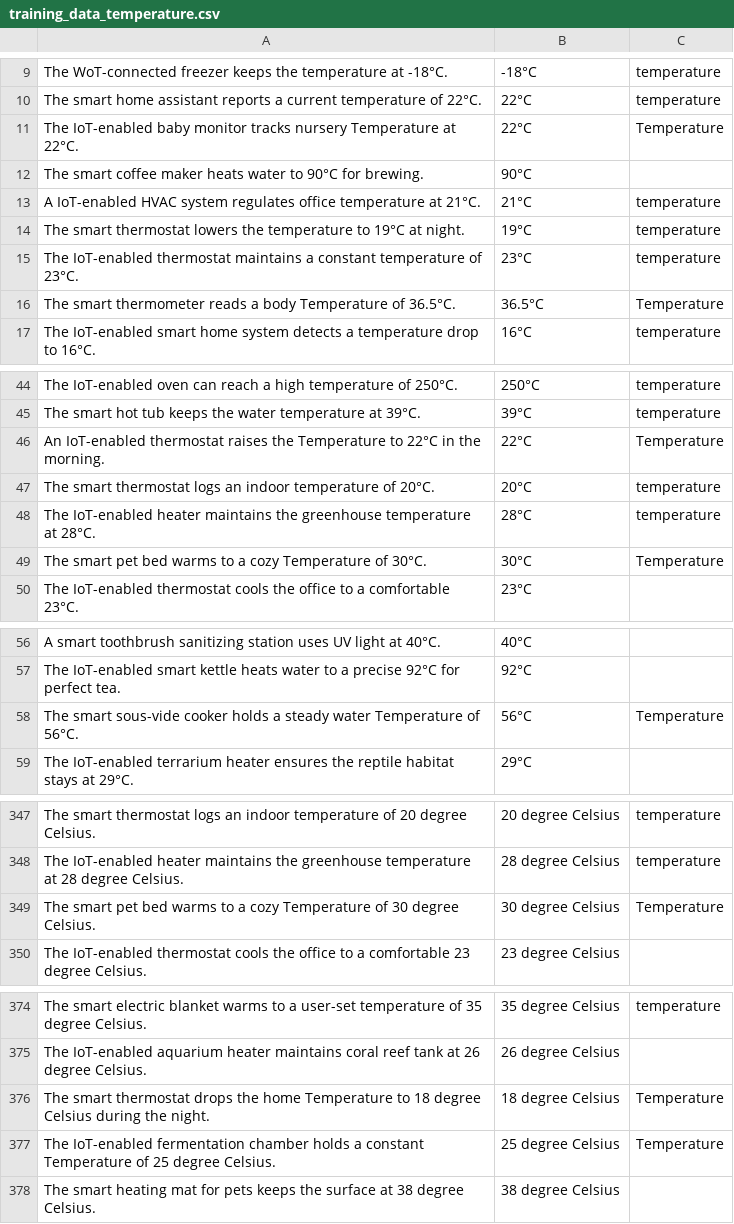
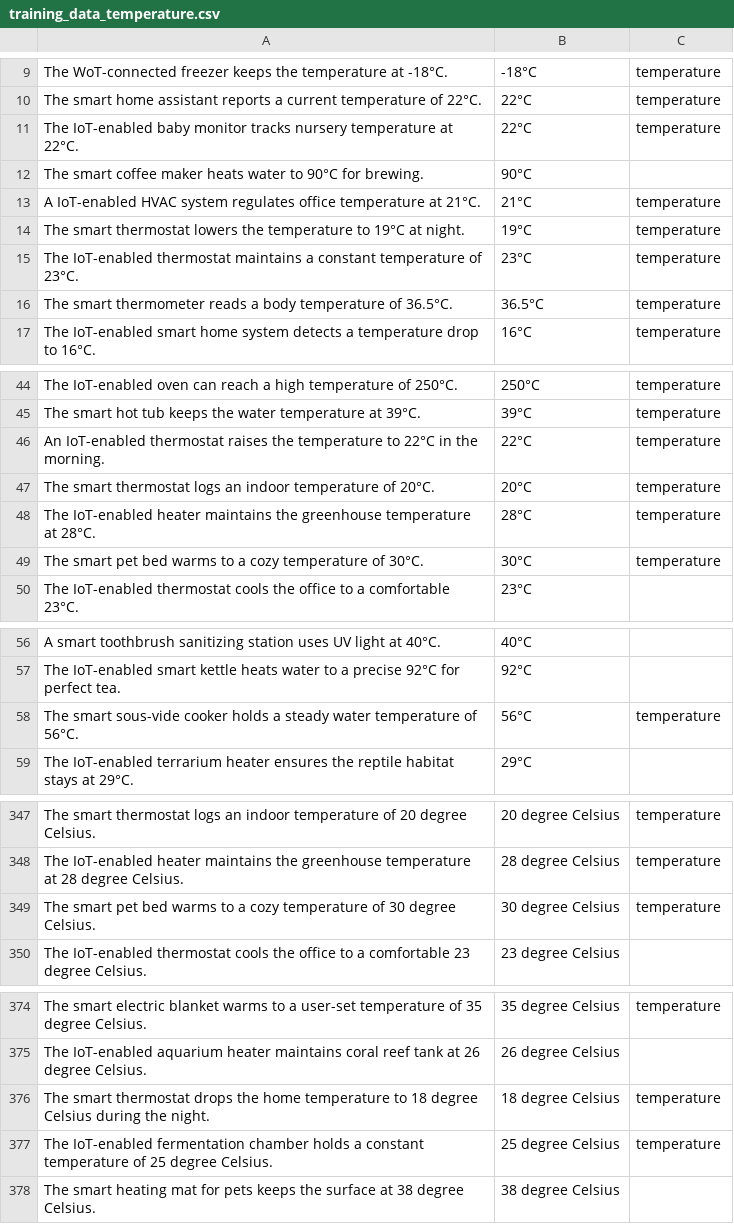
Before and after one commit to FreuMi/NER_Training, a CSV file: training_data/training_data_temperature.csv, drawn as a sheet; only a part is shown, gaps mark what is left out; the diff covers the shown part only.

```diff
--- a/training_data/training_data_temperature.csv
+++ b/training_data/training_data_temperature.csv
@@ -10,3 +10,3 @@ The WoT-connected freezer keeps the temperature at -18°C.;-18°C;temperature
 The smart home assistant reports a current temperature of 22°C.;22°C;temperature
-The IoT-enabled baby monitor tracks nursery Temperature at 22°C.;22°C;Temperature
+The IoT-enabled baby monitor tracks nursery temperature at 22°C.;22°C;temperature
 The smart coffee maker heats water to 90°C for brewing.;90°C
@@ -15,3 +15,3 @@ The smart thermostat lowers the temperature to 19°C at night.;19°C;temperature
 The IoT-enabled thermostat maintains a constant temperature of 23°C.;23°C;temperature
-The smart thermometer reads a body Temperature of 36.5°C.;36.5°C;Temperature
+The smart thermometer reads a body temperature of 36.5°C.;36.5°C;temperature
 The IoT-enabled smart home system detects a temperature drop to 16°C.;16°C;temperature
@@ -45,6 +45,6 @@ The IoT-enabled oven can reach a high temperature of 250°C.;250°C;temperature
 The smart hot tub keeps the water temperature at 39°C.;39°C;temperature
-An IoT-enabled thermostat raises the Temperature to 22°C in the morning.;22°C;Temperature
+An IoT-enabled thermostat raises the temperature to 22°C in the morning.;22°C;temperature
 The smart thermostat logs an indoor temperature of 20°C.;20°C;temperature
 The IoT-enabled heater maintains the greenhouse temperature at 28°C.;28°C;temperature
-The smart pet bed warms to a cozy Temperature of 30°C.;30°C;Temperature
+The smart pet bed warms to a cozy temperature of 30°C.;30°C;temperature
 The IoT-enabled thermostat cools the office to a comfortable 23°C.;23°C
@@ -57,3 +57,3 @@ A smart toothbrush sanitizing station uses UV light at 40°C.;40°C
 The IoT-enabled smart kettle heats water to a precise 92°C for perfect tea.;92°C
-The smart sous-vide cooker holds a steady water Temperature of 56°C.;56°C;Temperature
+The smart sous-vide cooker holds a steady water temperature of 56°C.;56°C;temperature
 The IoT-enabled terrarium heater ensures the reptile habitat stays at 29°C.;29°C
@@ -348,3 +348,3 @@ The smart thermostat logs an indoor temperature of 20 degree Celsius.;20 degree
 The IoT-enabled heater maintains the greenhouse temperature at 28 degree Celsius.;28 degree Celsius;temperature
-The smart pet bed warms to a cozy Temperature of 30 degree Celsius.;30 degree Celsius;Temperature
+The smart pet bed warms to a cozy temperature of 30 degree Celsius.;30 degree Celsius;temperature
 The IoT-enabled thermostat cools the office to a comfortable 23 degree Celsius.;23 degree Celsius
@@ -375,4 +375,4 @@ The smart electric blanket warms to a user-set temperature of 35 degree Celsius.
 The IoT-enabled aquarium heater maintains coral reef tank at 26 degree Celsius.;26 degree Celsius
-The smart thermostat drops the home Temperature to 18 degree Celsius during the night.;18 degree Celsius;Temperature
-The IoT-enabled fermentation chamber holds a constant Temperature of 25 degree Celsius.;25 degree Celsius;Temperature
+The smart thermostat drops the home temperature to 18 degree Celsius during the night.;18 degree Celsius;temperature
+The IoT-enabled fermentation chamber holds a constant temperature of 25 degree Celsius.;25 degree Celsius;temperature
 The smart heating mat for pets keeps the surface at 38 degree Celsius.;38 degree Celsius
```
Also changed, not shown: 6 added rows, 2 removed rows and 36 edited cells elsewhere in this file, training_data/training_data_distance.csv, training_data/training_data_frequency.csv, 11 other files.
